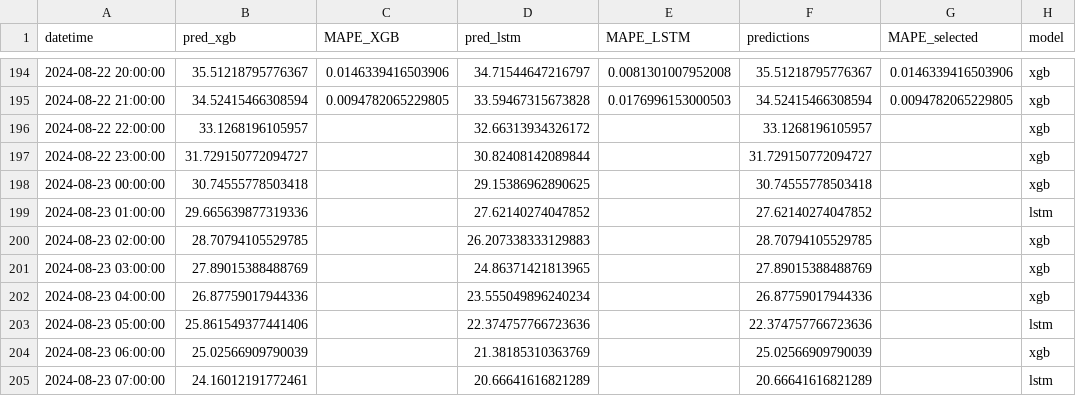
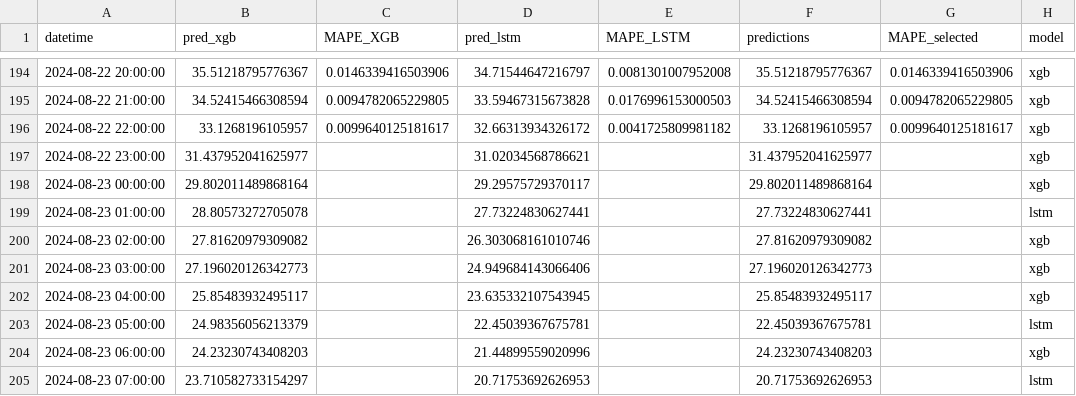
Before and after one commit to jbasurtod/madrid_temp_app, a CSV file: data/predictions_data.csv, drawn as a sheet; only a part is shown, gaps mark what is left out; the diff covers the shown part only.

```diff
--- a/data/predictions_data.csv
+++ b/data/predictions_data.csv
@@ -195,11 +195,11 @@ datetime,pred_xgb,MAPE_XGB,pred_lstm,MAPE_LSTM,predictions,MAPE_selected,model
 2024-08-22 21:00:00,34.52415466308594,0.0094782065229805,33.59467315673828,0.0176996153000503,34.52415466308594,0.0094782065229805,xgb
-2024-08-22 22:00:00,33.1268196105957,,32.66313934326172,,33.1268196105957,,xgb
-2024-08-22 23:00:00,31.729150772094727,,30.82408142089844,,31.729150772094727,,xgb
-2024-08-23 00:00:00,30.74555778503418,,29.15386962890625,,30.74555778503418,,xgb
-2024-08-23 01:00:00,29.665639877319336,,27.62140274047852,,27.62140274047852,,lstm
-2024-08-23 02:00:00,28.70794105529785,,26.207338333129883,,28.70794105529785,,xgb
-2024-08-23 03:00:00,27.89015388488769,,24.86371421813965,,27.89015388488769,,xgb
-2024-08-23 04:00:00,26.87759017944336,,23.555049896240234,,26.87759017944336,,xgb
-2024-08-23 05:00:00,25.861549377441406,,22.374757766723636,,22.374757766723636,,lstm
-2024-08-23 06:00:00,25.02566909790039,,21.38185310363769,,25.02566909790039,,xgb
-2024-08-23 07:00:00,24.16012191772461,,20.66641616821289,,20.66641616821289,,lstm
+2024-08-22 22:00:00,33.1268196105957,0.0099640125181617,32.66313934326172,0.0041725809981182,33.1268196105957,0.0099640125181617,xgb
+2024-08-22 23:00:00,31.437952041625977,,31.02034568786621,,31.437952041625977,,xgb
+2024-08-23 00:00:00,29.802011489868164,,29.29575729370117,,29.802011489868164,,xgb
+2024-08-23 01:00:00,28.80573272705078,,27.73224830627441,,27.73224830627441,,lstm
+2024-08-23 02:00:00,27.81620979309082,,26.303068161010746,,27.81620979309082,,xgb
+2024-08-23 03:00:00,27.196020126342773,,24.949684143066406,,27.196020126342773,,xgb
+2024-08-23 04:00:00,25.85483932495117,,23.635332107543945,,25.85483932495117,,xgb
+2024-08-23 05:00:00,24.98356056213379,,22.45039367675781,,22.45039367675781,,lstm
+2024-08-23 06:00:00,24.23230743408203,,21.44899559020996,,24.23230743408203,,xgb
+2024-08-23 07:00:00,23.710582733154297,,20.71753692626953,,20.71753692626953,,lstm
```
Also changed, not shown: 1 added row and 90 edited cells elsewhere in this file, data/historic_data.csv, 6 other files.
